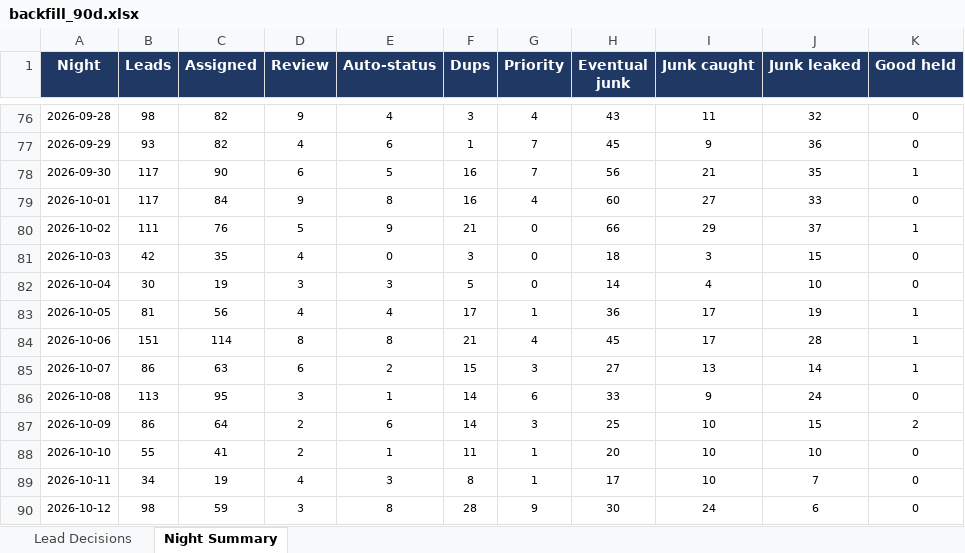
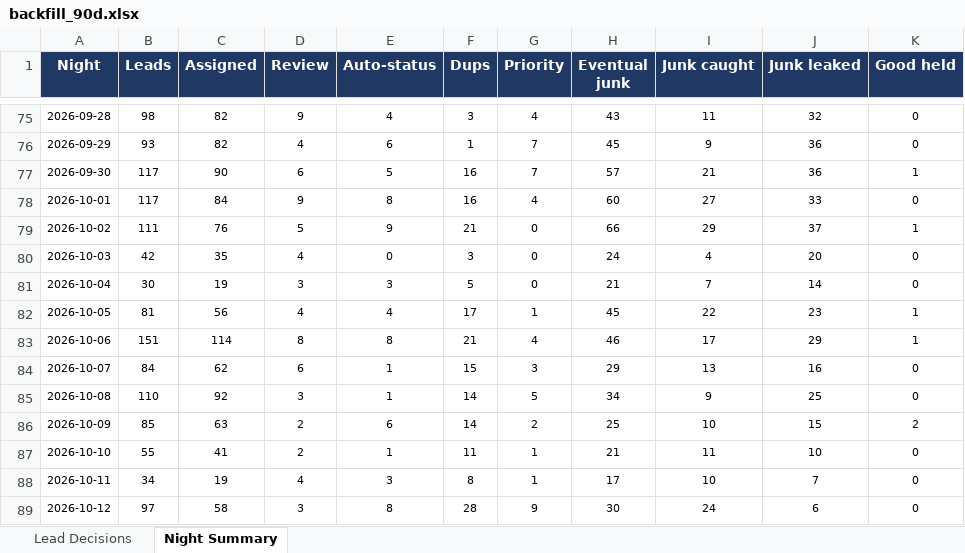
Before and after one commit to kurvnick/kurvpay-pcrep, an Excel workbook: logs/backfill_90d.xlsx, sheet Night Summary, drawn as a sheet; only a part is shown, gaps mark what is left out; values as stored, in another font and other column widths than the file's, no borders; addresses are those after the commit; the diff covers the shown part only; the diff names each change by its address in the sheet, - before the commit and + after, or states it on an @@ line.

```diff
--- a/logs/backfill_90d.xlsx (sheet Night Summary)
+++ b/logs/backfill_90d.xlsx (sheet Night Summary)
-H77 (Eventual junk): 56
+H77 (Eventual junk): 57
-J77 (Junk leaked): 35
+J77 (Junk leaked): 36
-H80 (Eventual junk): 18
+H80 (Eventual junk): 24
-I80 (Junk caught): 3
+I80 (Junk caught): 4
-J80 (Junk leaked): 15
+J80 (Junk leaked): 20
-H81 (Eventual junk): 14
+H81 (Eventual junk): 21
-I81 (Junk caught): 4
+I81 (Junk caught): 7
-J81 (Junk leaked): 10
+J81 (Junk leaked): 14
-H82 (Eventual junk): 36
+H82 (Eventual junk): 45
-I82 (Junk caught): 17
+I82 (Junk caught): 22
-J82 (Junk leaked): 19
+J82 (Junk leaked): 23
-H83 (Eventual junk): 45
+H83 (Eventual junk): 46
-J83 (Junk leaked): 28
+J83 (Junk leaked): 29
-B84 (Leads): 86
+B84 (Leads): 84
-C84 (Assigned): 63
+C84 (Assigned): 62
-E84 (Auto-status): 2
+E84 (Auto-status): 1
-H84 (Eventual junk): 27
+H84 (Eventual junk): 29
-J84 (Junk leaked): 14
+J84 (Junk leaked): 16
-K84 (Good held): 1
+K84 (Good held): 0
-B85 (Leads): 113
+B85 (Leads): 110
-C85 (Assigned): 95
+C85 (Assigned): 92
-G85 (Priority): 6
+G85 (Priority): 5
-H85 (Eventual junk): 33
+H85 (Eventual junk): 34
-J85 (Junk leaked): 24
+J85 (Junk leaked): 25
-B86 (Leads): 86
+B86 (Leads): 85
-C86 (Assigned): 64
+C86 (Assigned): 63
-G86 (Priority): 3
+G86 (Priority): 2
-H87 (Eventual junk): 20
+H87 (Eventual junk): 21
-I87 (Junk caught): 10
+I87 (Junk caught): 11
-B89 (Leads): 98
+B89 (Leads): 97
-C89 (Assigned): 59
+C89 (Assigned): 58
```
Also changed, not shown: 1 added row, 1 removed row and 11 edited cells elsewhere in this sheet, sheet Lead Decisions.
